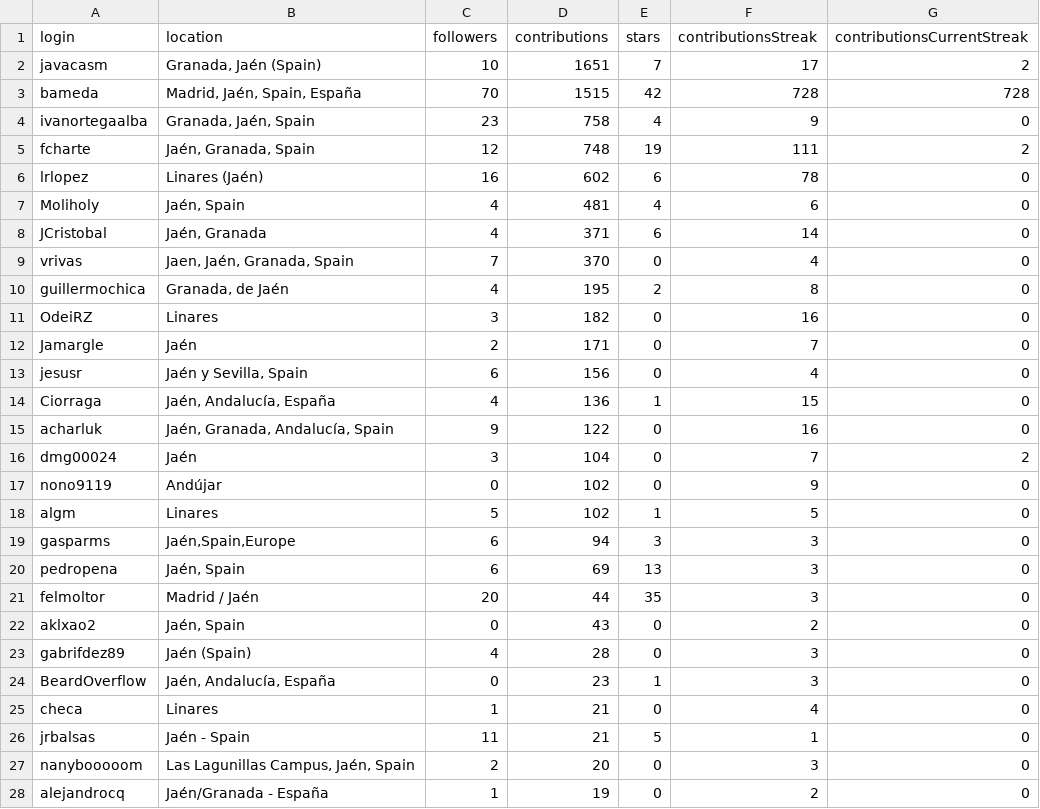
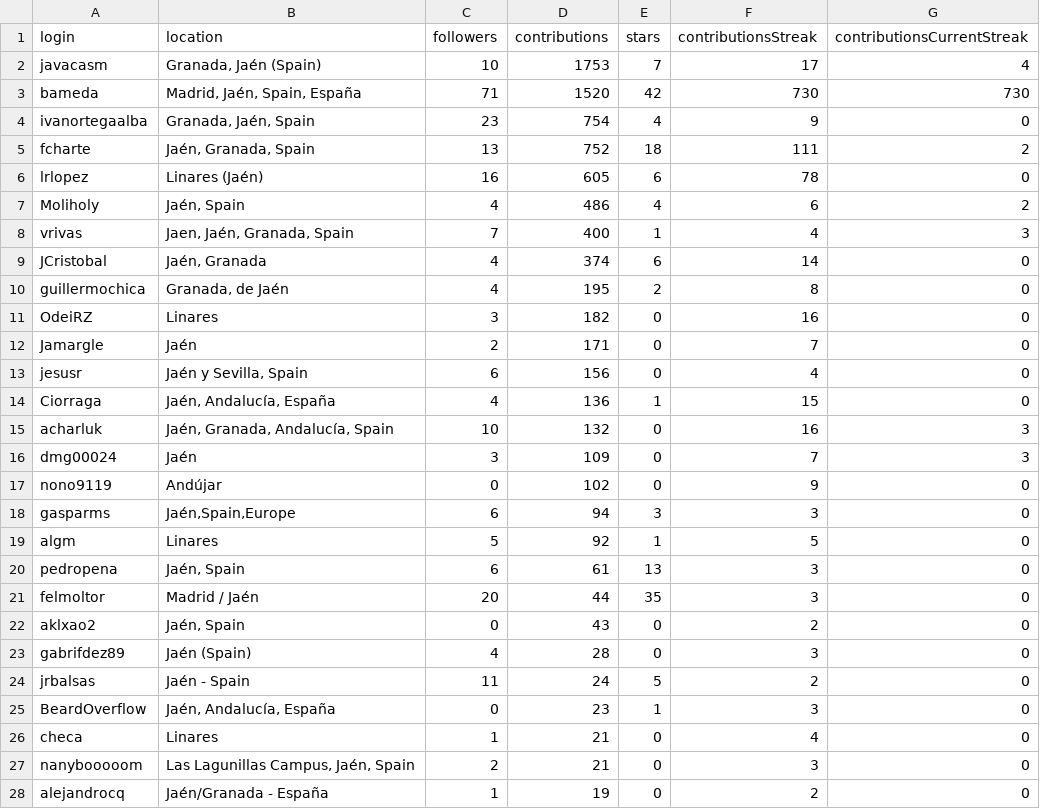
Before and after one commit to JJ/top-github-users-data, a CSV file: data/user-data-Jaén.csv, drawn as a sheet; only a part is shown; the diff covers the shown part only.

```diff
--- a/data/user-data-Jaén.csv
+++ b/data/user-data-Jaén.csv
@@ -1,10 +1,10 @@
 login; location; followers; contributions; stars; contributionsStreak; contributionsCurrentStreak
-javacasm;Granada, Jaén (Spain);10;1651;7;17;2
-bameda;Madrid, Jaén, Spain, España;70;1515;42;728;728
-ivanortegaalba;Granada, Jaén, Spain;23;758;4;9;0
-fcharte;Jaén, Granada, Spain;12;748;19;111;2
-lrlopez;Linares (Jaén);16;602;6;78;0
-Moliholy;Jaén, Spain;4;481;4;6;0
-JCristobal;Jaén, Granada;4;371;6;14;0
-vrivas;Jaen, Jaén, Granada, Spain;7;370;0;4;0
+javacasm;Granada, Jaén (Spain);10;1753;7;17;4
+bameda;Madrid, Jaén, Spain, España;71;1520;42;730;730
+ivanortegaalba;Granada, Jaén, Spain;23;754;4;9;0
+fcharte;Jaén, Granada, Spain;13;752;18;111;2
+lrlopez;Linares (Jaén);16;605;6;78;0
+Moliholy;Jaén, Spain;4;486;4;6;2
+vrivas;Jaen, Jaén, Granada, Spain;7;400;1;4;3
+JCristobal;Jaén, Granada;4;374;6;14;0
 guillermochica;Granada, de Jaén;4;195;2;8;0
@@ -14,8 +14,8 @@ jesusr;Jaén y Sevilla, Spain;6;156;0;4;0
 Ciorraga;Jaén, Andalucía, España;4;136;1;15;0
-acharluk;Jaén, Granada, Andalucía, Spain;9;122;0;16;0
-dmg00024;Jaén;3;104;0;7;2
+acharluk;Jaén, Granada, Andalucía, Spain;10;132;0;16;3
+dmg00024;Jaén;3;109;0;7;3
 nono9119;Andújar;0;102;0;9;0
-algm;Linares;5;102;1;5;0
 gasparms;Jaén,Spain,Europe;6;94;3;3;0
-pedropena;Jaén, Spain;6;69;13;3;0
+algm;Linares;5;92;1;5;0
+pedropena;Jaén, Spain;6;61;13;3;0
 felmoltor;Madrid / Jaén;20;44;35;3;0
@@ -23,6 +23,6 @@ aklxao2;Jaén, Spain;0;43;0;2;0
 gabrifdez89;Jaén (Spain);4;28;0;3;0
+jrbalsas;Jaén - Spain;11;24;5;2;0
 BeardOverflow;Jaén, Andalucía, España;0;23;1;3;0
 checa;Linares;1;21;0;4;0
-jrbalsas;Jaén - Spain;11;21;5;1;0
-nanybooooom;Las Lagunillas Campus, Jaén, Spain;2;20;0;3;0
+nanybooooom;Las Lagunillas Campus, Jaén, Spain;2;21;0;3;0
 alejandrocq;Jaén/Granada - España;1;19;0;2;0
```
Also changed, not shown: 5 added rows, 4 removed rows, 5 moved rows and 1 edited cell elsewhere in this file, data/processed/aggregated-top-Andalucía.csv, data/user-data-Córdoba.csv, 26 other files.
